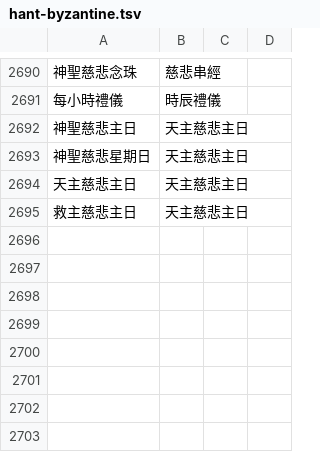
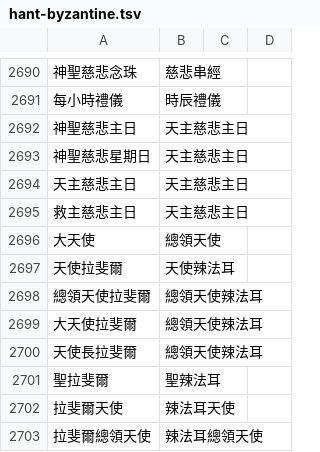
Before and after one commit to 0x696c757a696f/lumtub, a TSV file: native/lumtub_core/church_words/hant-byzantine.tsv, drawn as a sheet; only a part is shown, gaps mark what is left out; the diff names each change by its address in the sheet, - before the commit and + after, or states it on an @@ line.

```diff
--- a/native/lumtub_core/church_words/hant-byzantine.tsv
+++ b/native/lumtub_core/church_words/hant-byzantine.tsv
+row 2696: 大天使 | 總領天使
+row 2697: 天使拉斐爾 | 天使辣法耳
+row 2698: 總領天使拉斐爾 | 總領天使辣法耳
+row 2699: 大天使拉斐爾 | 總領天使辣法耳
+row 2700: 天使長拉斐爾 | 總領天使辣法耳
+row 2701: 聖拉斐爾 | 聖辣法耳
+row 2702: 拉斐爾天使 | 辣法耳天使
+row 2703: 拉斐爾總領天使 | 辣法耳總領天使
```
Also changed, not shown: native/lumtub_core/church_words/hans-byzantine.tsv, native/lumtub_core/church_words/hans.tsv, 17 other files.
